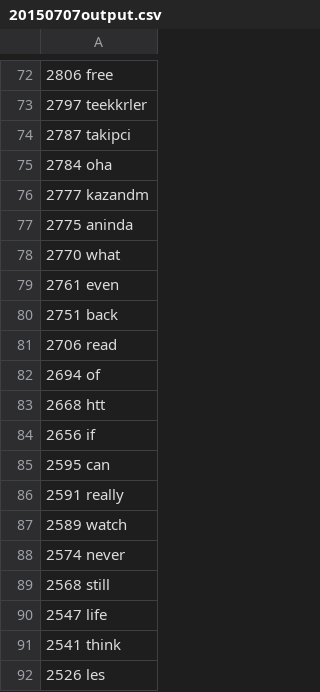
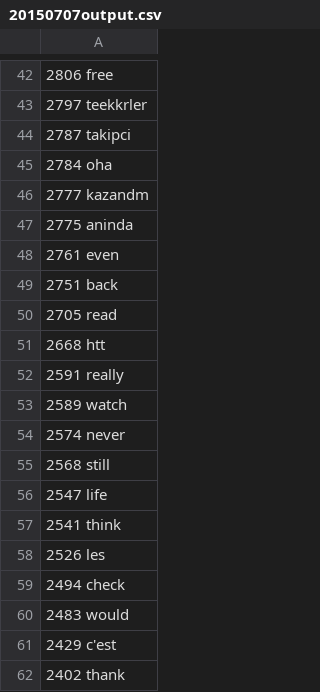
Before and after one commit to ChrisIJH/sp_twi_ana, a CSV file: 20150707output.csv, drawn as a sheet; only a part is shown, gaps mark what is left out; the shorter side is filled out with more unchanged rows; the diff covers the shown part only.

```diff
--- a/20150707output.csv
+++ b/20150707output.csv
@@ -77,10 +47,6 @@
 2775 aninda
-2770 what
 2761 even
 2751 back
-2706 read
-2694 of
+2705 read
 2668 htt
-2656 if
-2595 can
 2591 really
```
Also changed, not shown: 35 added rows, 31 removed rows and 5 edited cells elsewhere in this file.
